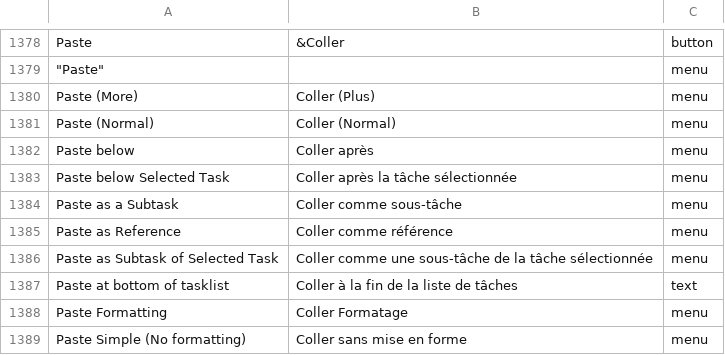
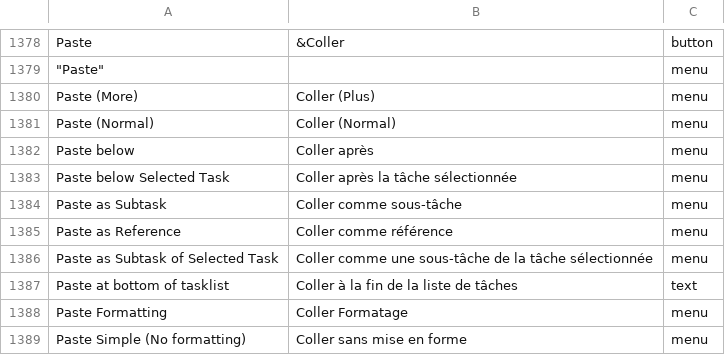
Before and after one commit to abstractspoon/ToDoList_Resources, a CSV file: Translations/Francais (France).csv, drawn as a sheet; only a part is shown, gaps mark what is left out; the diff names each change by its address in the sheet, - before the commit and + after, or states it on an @@ line.

```diff
--- a/Translations/Francais (France).csv
+++ b/Translations/Francais (France).csv
-A1384: Paste as a Subtask
+A1384: Paste as Subtask
```
Also changed, not shown: Translations/English (US).csv, Translations/German (Germany).csv, 11 other files.
